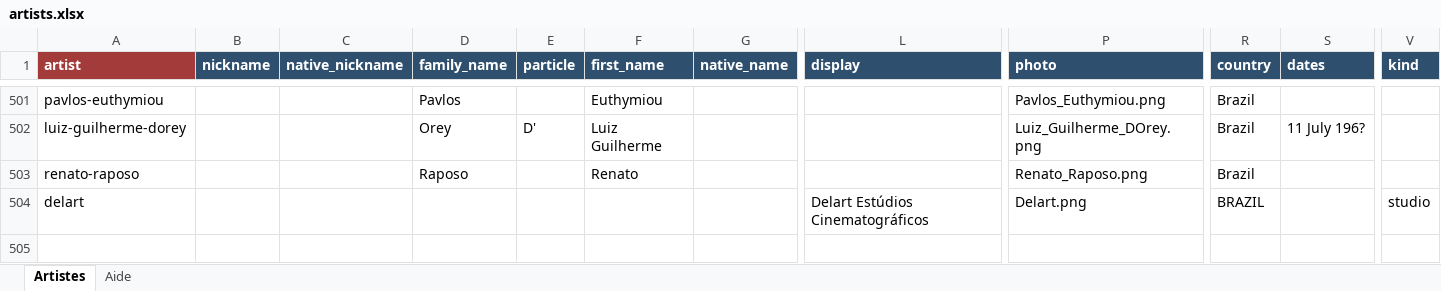
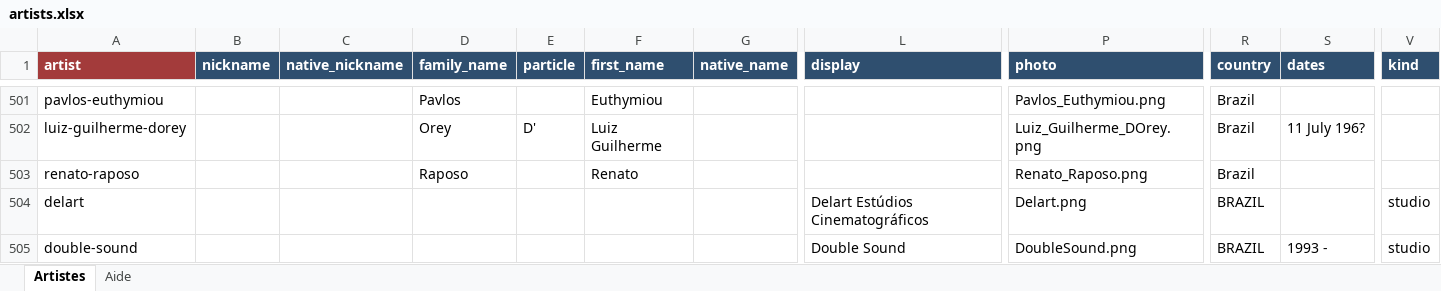
Before and after one commit to CHARGUIGOU/charguigou.github.io, an Excel workbook: _data/artists.xlsx, sheet Artistes, drawn as a sheet; only a part is shown, gaps mark what is left out; values as stored, in another font and other column widths than the file's, no borders; charts and pictures and conditional formats not drawn; rows hold the shown columns only; the diff names each change by its address in the sheet, - before the commit and + after, or states it on an @@ line.

Commit message:
Add files via upload

```diff
--- a/_data/artists.xlsx (sheet Artistes)
+++ b/_data/artists.xlsx (sheet Artistes)
+row 505: double-sound |  |  |  |  |  |  | Double Sound | DoubleSound.png | BRAZIL | 1993 - | studio
```
Also changed, not shown: charts or pictures.
